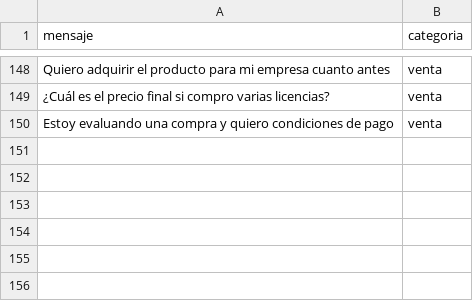
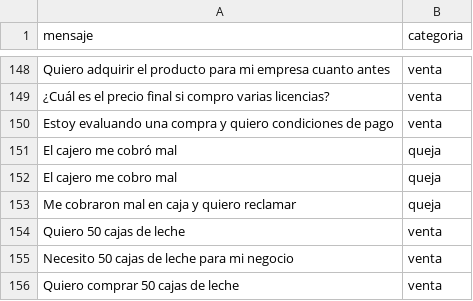
Before and after one commit to jcorrales11/Clasificador, a CSV file: mensajes.csv, drawn as a sheet; only a part is shown, gaps mark what is left out.

```diff
--- a/mensajes.csv
+++ b/mensajes.csv
@@ -150 +150,7 @@ mensaje,categoria
 "Estoy evaluando una compra y quiero condiciones de pago",venta
+"El cajero me cobró mal",queja
+"El cajero me cobro mal",queja
+"Me cobraron mal en caja y quiero reclamar",queja
+"Quiero 50 cajas de leche",venta
+"Necesito 50 cajas de leche para mi negocio",venta
+"Quiero comprar 50 cajas de leche",venta
```
Also changed, not shown: 2 other files.
